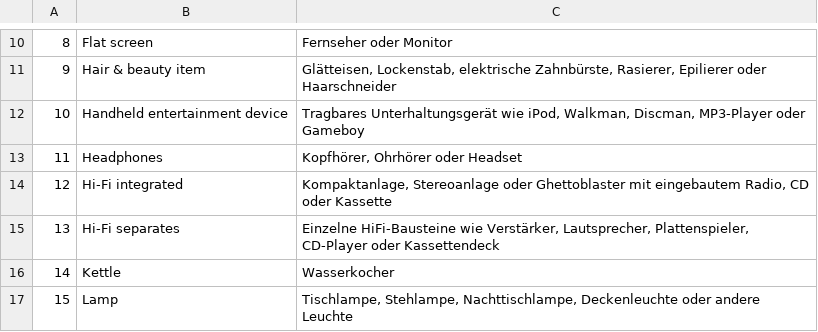
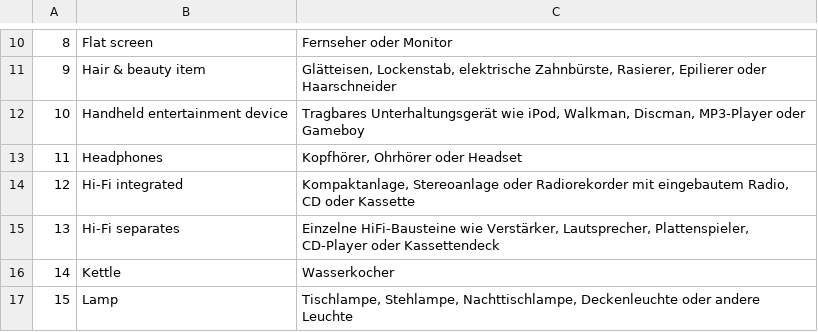
Before and after one commit to makerspace-gt/MANUEL, a TSV file: eval/decision/ora-gruppen.tsv, drawn as a sheet; only a part is shown, gaps mark what is left out.

```diff
--- a/eval/decision/ora-gruppen.tsv
+++ b/eval/decision/ora-gruppen.tsv
@@ -13,3 +13,3 @@
 11	Headphones	Kopfhörer, Ohrhörer oder Headset
-12	Hi-Fi integrated	Kompaktanlage, Stereoanlage oder Ghettoblaster mit eingebautem Radio, CD oder Kassette
+12	Hi-Fi integrated	Kompaktanlage, Stereoanlage oder Radiorekorder mit eingebautem Radio, CD oder Kassette
 13	Hi-Fi separates	Einzelne HiFi-Bausteine wie Verstärker, Lautsprecher, Plattenspieler, CD-Player oder Kassettendeck
```
Also changed, not shown: eval/decision/gleichwertig.tsv, katalog/kategorien.tsv.
